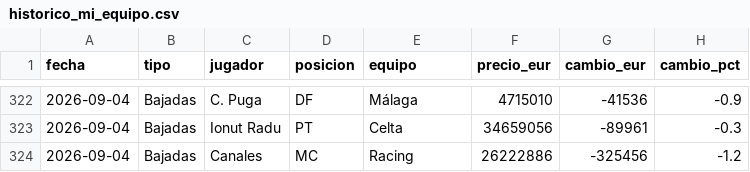
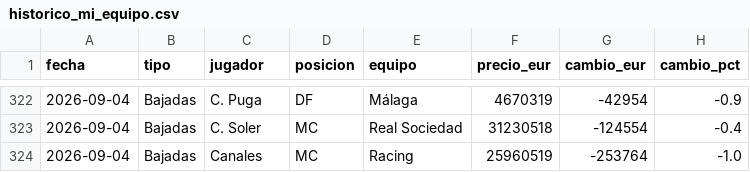
Before and after one commit to aquintero89/mercado-fantasy, a CSV file: historico_mi_equipo.csv, drawn as a sheet; only a part is shown, gaps mark what is left out; the diff covers the shown part only.

```diff
--- a/historico_mi_equipo.csv
+++ b/historico_mi_equipo.csv
@@ -322,3 +322,3 @@
-2026-09-04,Bajadas,C. Puga,DF,Málaga,4715010,-41536,-0.9
-2026-09-04,Bajadas,Ionut Radu,PT,Celta,34659056,-89961,-0.3
-2026-09-04,Bajadas,Canales,MC,Racing,26222886,-325456,-1.2
+2026-09-04,Bajadas,C. Puga,DF,Málaga,4670319,-42954,-0.9
+2026-09-04,Bajadas,C. Soler,MC,Real Sociedad,31230518,-124554,-0.4
+2026-09-04,Bajadas,Canales,MC,Racing,25960519,-253764,-1.0
```
Also changed, not shown: 2 added rows, 2 removed rows and 27 edited cells elsewhere in this file, historico.csv, mercado_2026-09-04.csv, 1 other file.
